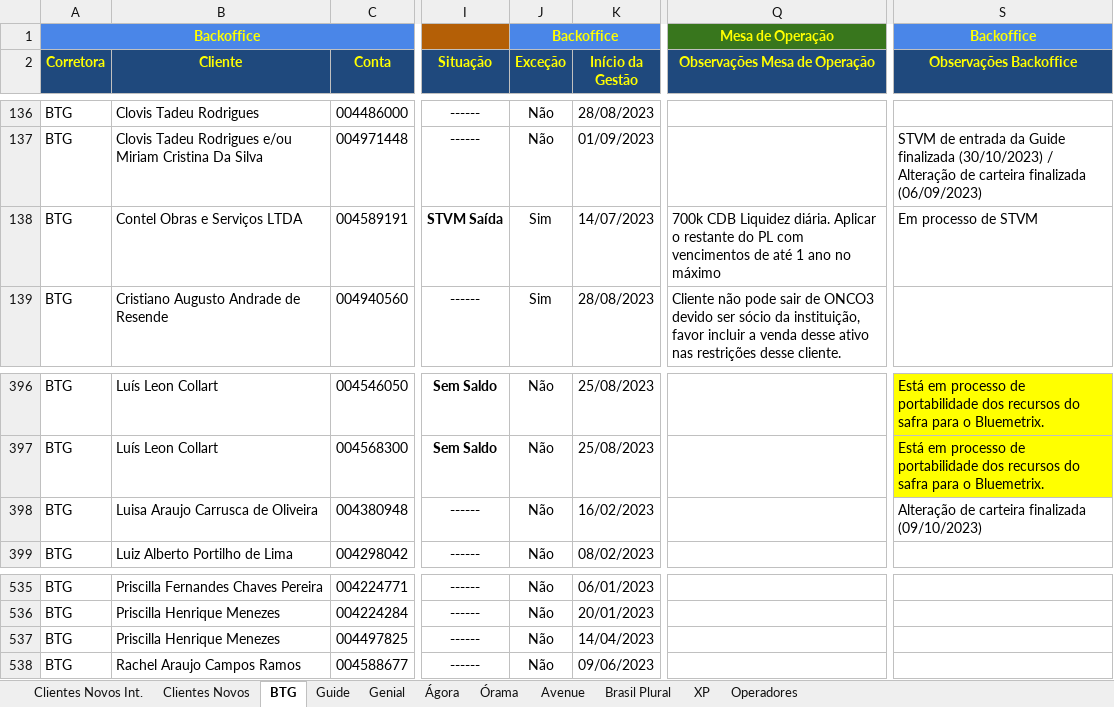
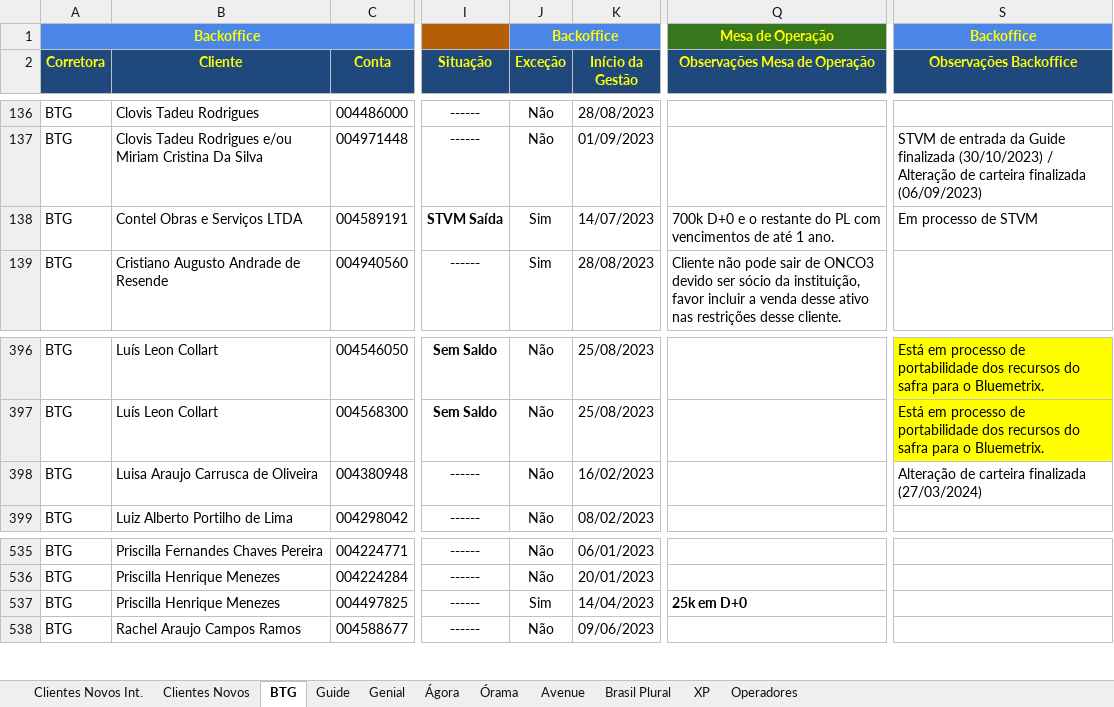
Before and after one commit to lauroteles/app_mesa_de_opera-es_corrigido, an Excel workbook: Controle de Contratos.xlsx, sheet BTG, drawn as a sheet; only a part is shown, gaps mark what is left out; values as stored, in another font and other column widths than the file's, no borders; charts and pictures and conditional formats not drawn; the diff covers the shown part only; the diff names each change by its address in the sheet, - before the commit and + after, or states it on an @@ line.

```diff
--- a/Controle de Contratos.xlsx (sheet BTG)
+++ b/Controle de Contratos.xlsx (sheet BTG)
-Q138 (Observações Mesa de Operação): 700k CDB Liquidez diária. Aplicar o restante do PL com vencimentos de até 1 ano no máximo
+Q138 (Observações Mesa de Operação): 700k D+0 e o restante do PL com vencimentos de até 1 ano.
-S398 (Observações Backoffice): Alteração de carteira finalizada (09/10/2023)
+S398 (Observações Backoffice): Alteração de carteira finalizada (27/03/2024)
-J537 (Exceção): Não
+J537 (Exceção): Sim
-Q537 (Observações Mesa de Operação): (empty)
+Q537 (Observações Mesa de Operação): 25k em D+0
```
Also changed, not shown: 18 edited cells elsewhere in this sheet, sheet Clientes Novos, sheet Guide.
